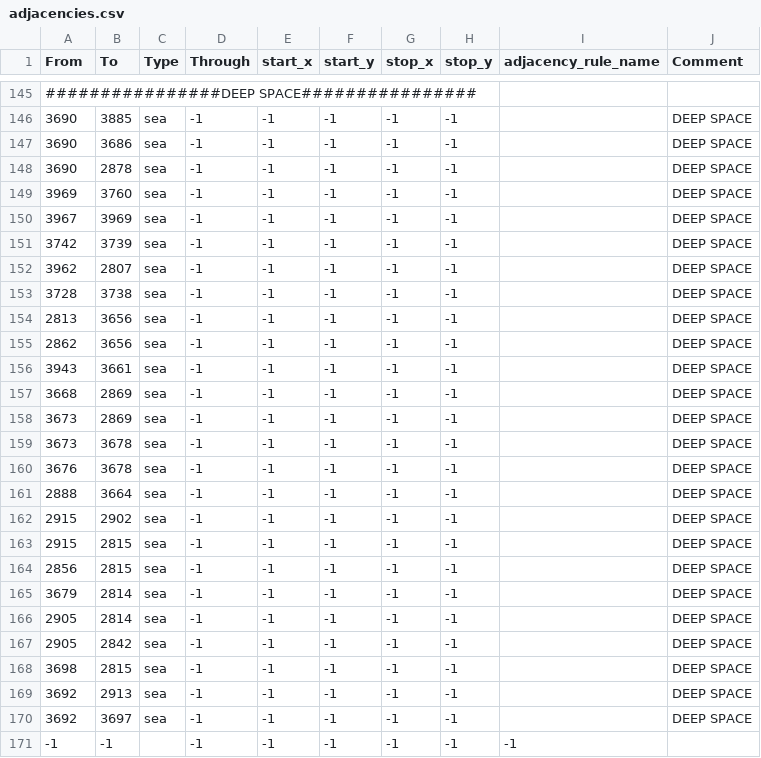
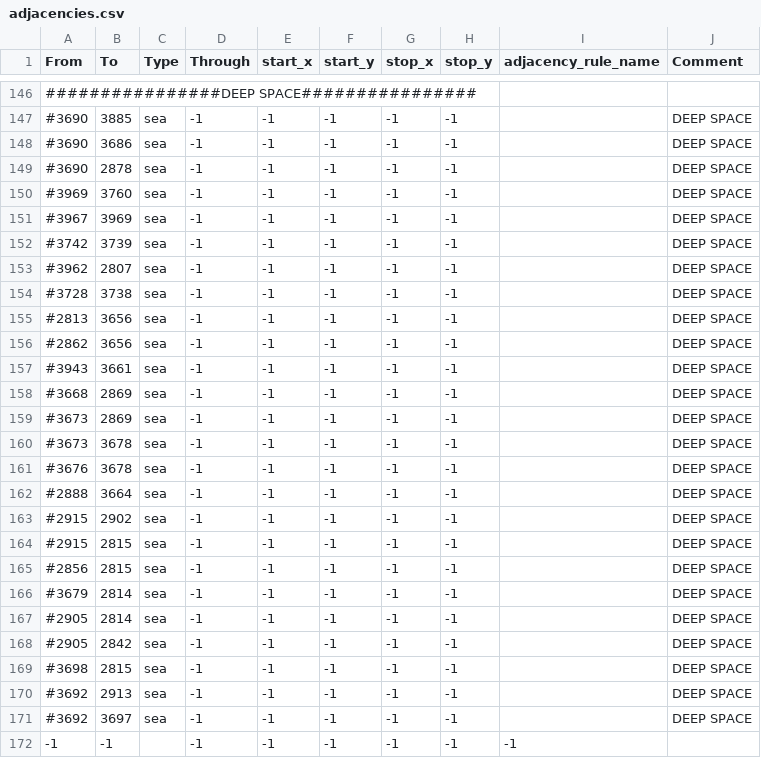
Before and after one commit to Supermob1/ProjectKessilian, a CSV file: map/adjacencies.csv, drawn as a sheet; only a part is shown, gaps mark what is left out; the diff covers the shown part only.

```diff
--- a/map/adjacencies.csv
+++ b/map/adjacencies.csv
@@ -145,27 +146,27 @@ From;To;Type;Through;start_x;start_y;stop_x;stop_y;adjacency_rule_name;Comment
 ################DEEP SPACE################
-3690;3885;sea;-1;-1;-1;-1;-1;;DEEP SPACE
-3690;3686;sea;-1;-1;-1;-1;-1;;DEEP SPACE
-3690;2878;sea;-1;-1;-1;-1;-1;;DEEP SPACE
-3969;3760;sea;-1;-1;-1;-1;-1;;DEEP SPACE
-3967;3969;sea;-1;-1;-1;-1;-1;;DEEP SPACE
-3742;3739;sea;-1;-1;-1;-1;-1;;DEEP SPACE
-3962;2807;sea;-1;-1;-1;-1;-1;;DEEP SPACE
-3728;3738;sea;-1;-1;-1;-1;-1;;DEEP SPACE
-2813;3656;sea;-1;-1;-1;-1;-1;;DEEP SPACE
-2862;3656;sea;-1;-1;-1;-1;-1;;DEEP SPACE
-3943;3661;sea;-1;-1;-1;-1;-1;;DEEP SPACE
-3668;2869;sea;-1;-1;-1;-1;-1;;DEEP SPACE
-3673;2869;sea;-1;-1;-1;-1;-1;;DEEP SPACE
-3673;3678;sea;-1;-1;-1;-1;-1;;DEEP SPACE
-3676;3678;sea;-1;-1;-1;-1;-1;;DEEP SPACE
-2888;3664;sea;-1;-1;-1;-1;-1;;DEEP SPACE
-2915;2902;sea;-1;-1;-1;-1;-1;;DEEP SPACE
-2915;2815;sea;-1;-1;-1;-1;-1;;DEEP SPACE
-2856;2815;sea;-1;-1;-1;-1;-1;;DEEP SPACE
-3679;2814;sea;-1;-1;-1;-1;-1;;DEEP SPACE
-2905;2814;sea;-1;-1;-1;-1;-1;;DEEP SPACE
-2905;2842;sea;-1;-1;-1;-1;-1;;DEEP SPACE
-3698;2815;sea;-1;-1;-1;-1;-1;;DEEP SPACE
-3692;2913;sea;-1;-1;-1;-1;-1;;DEEP SPACE
-3692;3697;sea;-1;-1;-1;-1;-1;;DEEP SPACE
+#3690;3885;sea;-1;-1;-1;-1;-1;;DEEP SPACE
+#3690;3686;sea;-1;-1;-1;-1;-1;;DEEP SPACE
+#3690;2878;sea;-1;-1;-1;-1;-1;;DEEP SPACE
+#3969;3760;sea;-1;-1;-1;-1;-1;;DEEP SPACE
+#3967;3969;sea;-1;-1;-1;-1;-1;;DEEP SPACE
+#3742;3739;sea;-1;-1;-1;-1;-1;;DEEP SPACE
+#3962;2807;sea;-1;-1;-1;-1;-1;;DEEP SPACE
+#3728;3738;sea;-1;-1;-1;-1;-1;;DEEP SPACE
+#2813;3656;sea;-1;-1;-1;-1;-1;;DEEP SPACE
+#2862;3656;sea;-1;-1;-1;-1;-1;;DEEP SPACE
+#3943;3661;sea;-1;-1;-1;-1;-1;;DEEP SPACE
+#3668;2869;sea;-1;-1;-1;-1;-1;;DEEP SPACE
+#3673;2869;sea;-1;-1;-1;-1;-1;;DEEP SPACE
+#3673;3678;sea;-1;-1;-1;-1;-1;;DEEP SPACE
+#3676;3678;sea;-1;-1;-1;-1;-1;;DEEP SPACE
+#2888;3664;sea;-1;-1;-1;-1;-1;;DEEP SPACE
+#2915;2902;sea;-1;-1;-1;-1;-1;;DEEP SPACE
+#2915;2815;sea;-1;-1;-1;-1;-1;;DEEP SPACE
+#2856;2815;sea;-1;-1;-1;-1;-1;;DEEP SPACE
+#3679;2814;sea;-1;-1;-1;-1;-1;;DEEP SPACE
+#2905;2814;sea;-1;-1;-1;-1;-1;;DEEP SPACE
+#2905;2842;sea;-1;-1;-1;-1;-1;;DEEP SPACE
+#3698;2815;sea;-1;-1;-1;-1;-1;;DEEP SPACE
+#3692;2913;sea;-1;-1;-1;-1;-1;;DEEP SPACE
+#3692;3697;sea;-1;-1;-1;-1;-1;;DEEP SPACE
 -1;-1;;-1;-1;-1;-1;-1;-1
```
Also changed, not shown: 1 added row and 52 edited cells elsewhere in this file, map/definition.csv, 6 other files.
